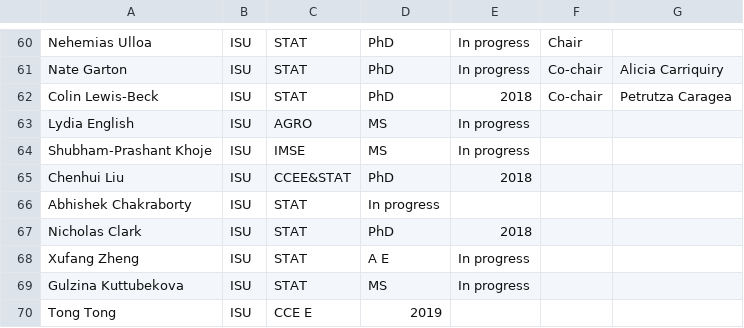
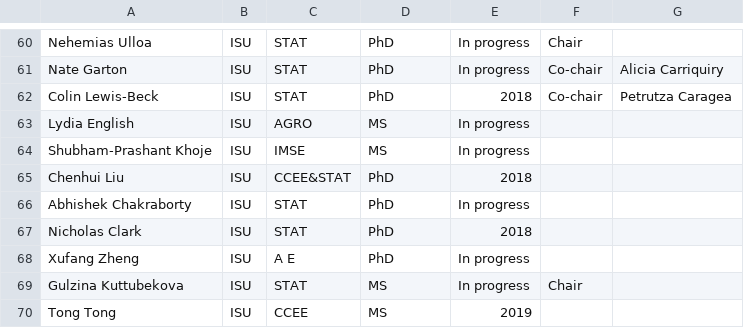
Before and after one commit to jarad/cv, a CSV file: studentcommittees.csv, drawn as a sheet; only a part is shown, gaps mark what is left out.

Commit message:
Update committees

```diff
--- a/studentcommittees.csv
+++ b/studentcommittees.csv
@@ -65,6 +65,6 @@ Shubham-Prashant Khoje,ISU,IMSE,MS,In progress,,
 Chenhui Liu,ISU,CCEE&STAT,PhD,2018,,
-Abhishek Chakraborty,ISU,STAT,In progress,,
+Abhishek Chakraborty,ISU,STAT,PhD,In progress,,
 Nicholas Clark,ISU,STAT,PhD,2018,,
-Xufang Zheng,ISU,STAT,A E,In progress,,
-Gulzina Kuttubekova,ISU,STAT,MS,In progress,,
-Tong Tong,ISU,CCE E,2019,,
+Xufang Zheng,ISU,A E,PhD,In progress,,
+Gulzina Kuttubekova,ISU,STAT,MS,In progress,Chair,
+Tong Tong,ISU,CCEE,MS,2019,,
```
